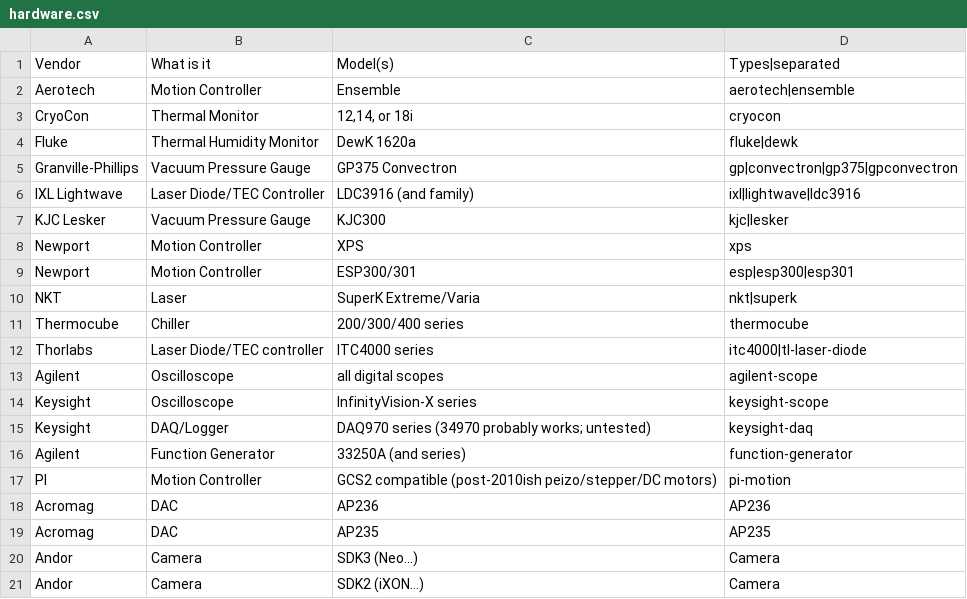
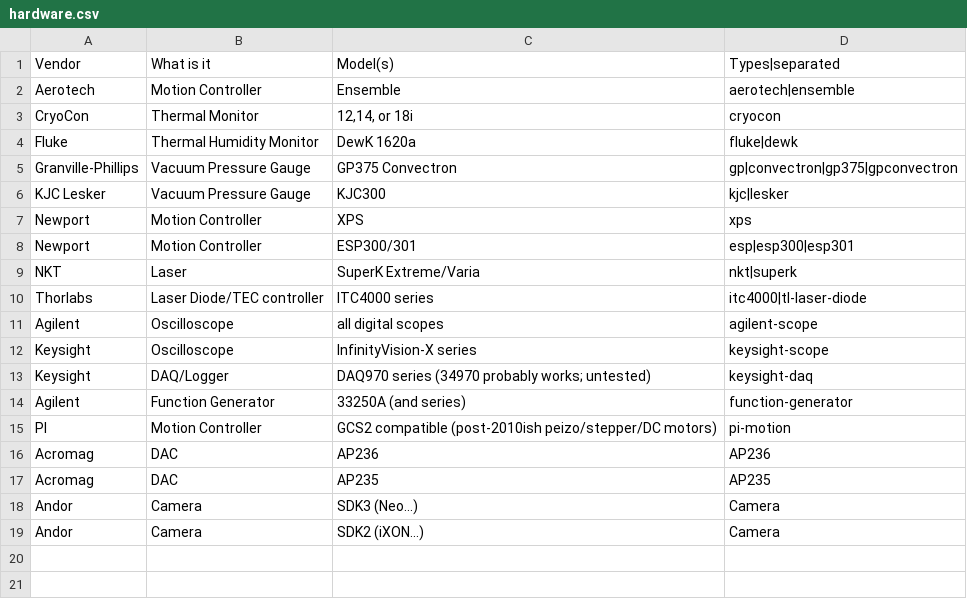
Before and after one commit to nasa-jpl/golaborate, a CSV file: hardware.csv, drawn as a sheet.

Commit message:
multiserver: track removed hardware support

```diff
--- a/hardware.csv
+++ b/hardware.csv
@@ -5,3 +5,2 @@ Fluke,Thermal Humidity Monitor,DewK 1620a,fluke|dewk
 Granville-Phillips,Vacuum Pressure Gauge,GP375 Convectron,gp|convectron|gp375|gpconvectron
-IXL Lightwave,Laser Diode/TEC Controller,LDC3916 (and family),ixl|lightwave|ldc3916
 KJC Lesker,Vacuum Pressure Gauge,KJC300,kjc|lesker
@@ -10,3 +9,2 @@ Newport,Motion Controller,ESP300/301,esp|esp300|esp301
 NKT,Laser,SuperK Extreme/Varia,nkt|superk
-Thermocube,Chiller,200/300/400 series,thermocube
 Thorlabs,Laser Diode/TEC controller,ITC4000 series,itc4000|tl-laser-diode
```
Also changed, not shown: 2 other files.
